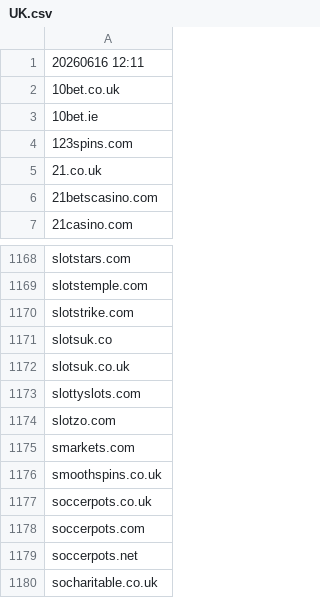
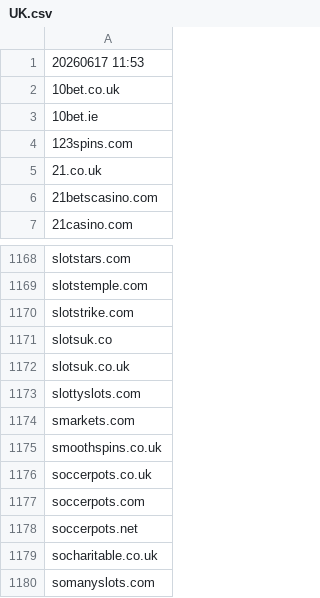
Before and after one commit to itsJustinCase/gamble-eagle, a CSV file: UK.csv, drawn as a sheet; only a part is shown, gaps mark what is left out; the shorter side is filled out with more unchanged rows.

Commit message:
update UK.csv

```diff
--- a/UK.csv
+++ b/UK.csv
@@ -1,2 +1,2 @@
-20260616 12:11
+20260617 11:53
 10bet.co.uk
@@ -1173,3 +1173,2 @@ slotsuk.co.uk
 slottyslots.com
-slotzo.com
 smarkets.com
```
